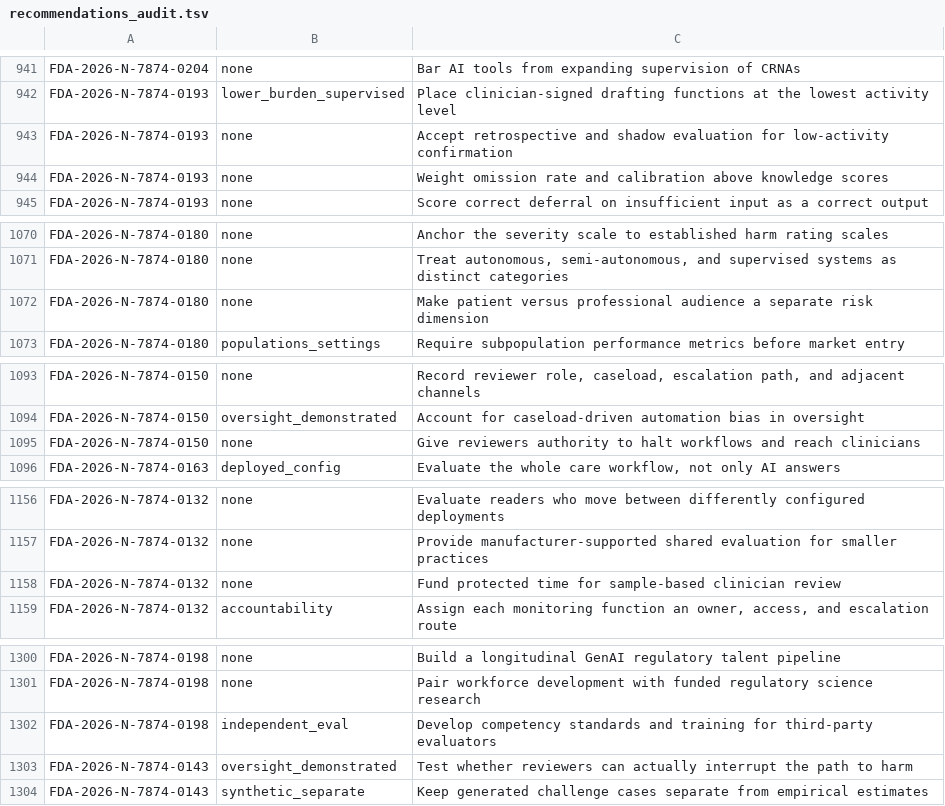
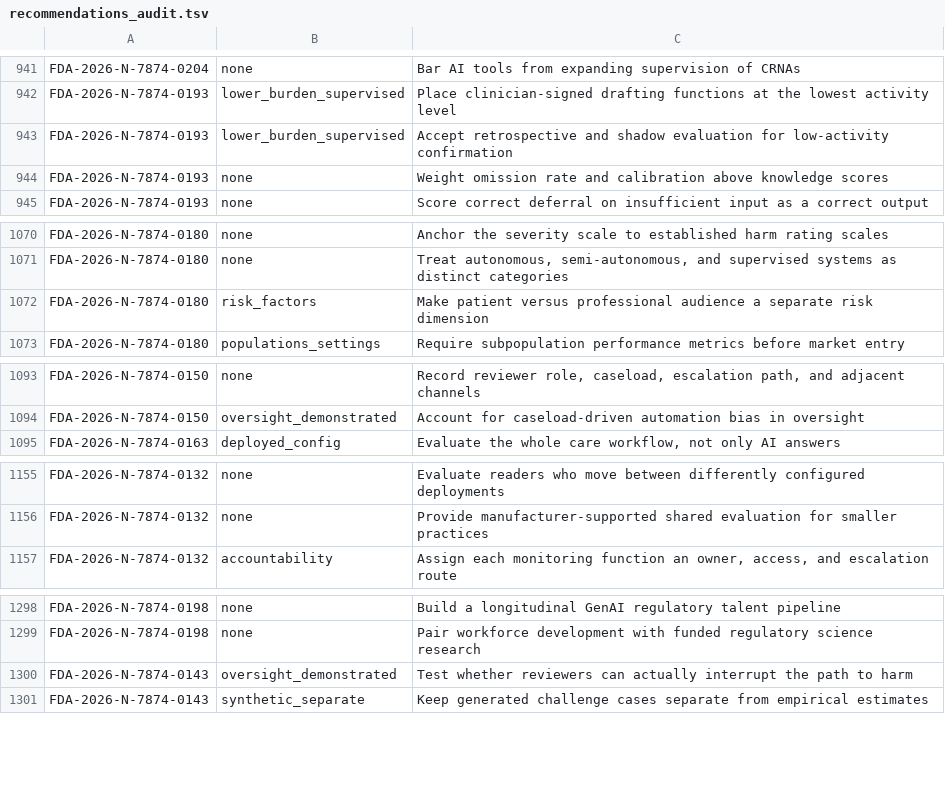
Before and after one commit to merylye/docket-lens, a TSV file: pipeline/recommendations_audit.tsv, drawn as a sheet; only a part is shown, gaps mark what is left out; the diff covers the shown part only.

```diff
--- a/pipeline/recommendations_audit.tsv
+++ b/pipeline/recommendations_audit.tsv
@@ -942,3 +942,3 @@ FDA-2026-N-7874-0204	none	Bar AI tools from expanding supervision of CRNAs
 FDA-2026-N-7874-0193	lower_burden_supervised	Place clinician-signed drafting functions at the lowest activity level
-FDA-2026-N-7874-0193	none	Accept retrospective and shadow evaluation for low-activity confirmation
+FDA-2026-N-7874-0193	lower_burden_supervised	Accept retrospective and shadow evaluation for low-activity confirmation
 FDA-2026-N-7874-0193	none	Weight omission rate and calibration above knowledge scores
@@ -1071,3 +1071,3 @@ FDA-2026-N-7874-0180	none	Anchor the severity scale to established harm rating s
 FDA-2026-N-7874-0180	none	Treat autonomous, semi-autonomous, and supervised systems as distinct categories
-FDA-2026-N-7874-0180	none	Make patient versus professional audience a separate risk dimension
+FDA-2026-N-7874-0180	risk_factors	Make patient versus professional audience a separate risk dimension
 FDA-2026-N-7874-0180	populations_settings	Require subpopulation performance metrics before market entry
@@ -1094,3 +1094,2 @@ FDA-2026-N-7874-0150	none	Record reviewer role, caseload, escalation path, and a
 FDA-2026-N-7874-0150	oversight_demonstrated	Account for caseload-driven automation bias in oversight
-FDA-2026-N-7874-0150	none	Give reviewers authority to halt workflows and reach clinicians
 FDA-2026-N-7874-0163	deployed_config	Evaluate the whole care workflow, not only AI answers
@@ -1157,3 +1156,2 @@ FDA-2026-N-7874-0132	none	Evaluate readers who move between differently configur
 FDA-2026-N-7874-0132	none	Provide manufacturer-supported shared evaluation for smaller practices
-FDA-2026-N-7874-0132	none	Fund protected time for sample-based clinician review
 FDA-2026-N-7874-0132	accountability	Assign each monitoring function an owner, access, and escalation route
@@ -1301,3 +1299,2 @@ FDA-2026-N-7874-0198	none	Build a longitudinal GenAI regulatory talent pipeline
 FDA-2026-N-7874-0198	none	Pair workforce development with funded regulatory science research
-FDA-2026-N-7874-0198	independent_eval	Develop competency standards and training for third-party evaluators
 FDA-2026-N-7874-0143	oversight_demonstrated	Test whether reviewers can actually interrupt the path to harm
```
Also changed, not shown: 2 edited cells elsewhere in this file, 8 other files.
